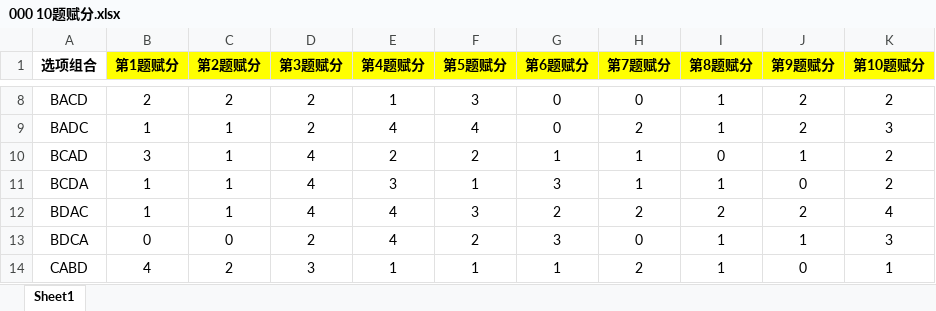
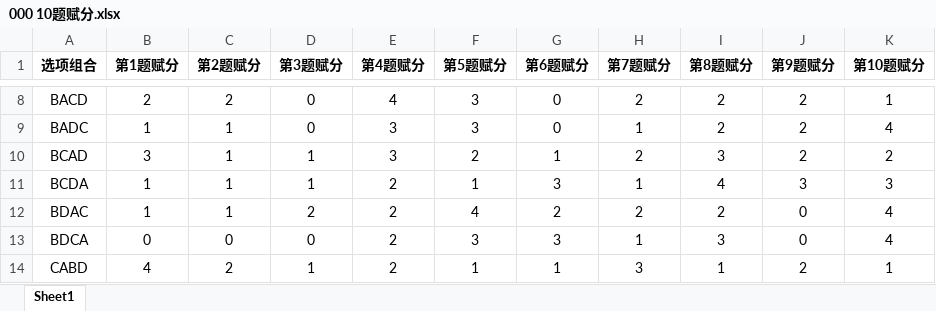
Before and after one commit to norazhu1013-blip/tcim-interview-website, an Excel workbook: DOC/AI 测评 访谈及报告流程/000 10题赋分.xlsx, sheet Sheet1, drawn as a sheet; only a part is shown, gaps mark what is left out; values as stored, in another font and other column widths than the file's, no borders; the diff covers the shown part only; the diff names each change by its address in the sheet, - before the commit and + after, or states it on an @@ line.

```diff
--- a/DOC/AI 测评 访谈及报告流程/000 10题赋分.xlsx (sheet Sheet1)
+++ b/DOC/AI 测评 访谈及报告流程/000 10题赋分.xlsx (sheet Sheet1)
-B1:K1 fill: #FFFF00
+B1:K1 fill: none
-D8:D9 (第3题赋分): 2
+D8:D9 (第3题赋分): 0
-E8 (第4题赋分): 1
+E8 (第4题赋分): 4
-H8 (第7题赋分): 0
+H8 (第7题赋分): 2
-I8:I9 (第8题赋分): 1
+I8:I9 (第8题赋分): 2
-K8 (第10题赋分): 2
+K8 (第10题赋分): 1
-E9 (第4题赋分): 4
+E9 (第4题赋分): 3
-F9 (第5题赋分): 4
+F9 (第5题赋分): 3
-H9 (第7题赋分): 2
+H9 (第7题赋分): 1
-K9 (第10题赋分): 3
+K9 (第10题赋分): 4
-D10:D11 (第3题赋分): 4
+D10:D11 (第3题赋分): 1
-E10 (第4题赋分): 2
+E10 (第4题赋分): 3
-H10 (第7题赋分): 1
+H10 (第7题赋分): 2
-I10 (第8题赋分): 0
+I10 (第8题赋分): 3
-J10 (第9题赋分): 1
+J10 (第9题赋分): 2
-E11 (第4题赋分): 3
+E11 (第4题赋分): 2
-I11 (第8题赋分): 1
+I11 (第8题赋分): 4
-J11 (第9题赋分): 0
+J11 (第9题赋分): 3
-K11 (第10题赋分): 2
+K11 (第10题赋分): 3
-D12 (第3题赋分): 4
+D12 (第3题赋分): 2
-E12:E13 (第4题赋分): 4
+E12:E13 (第4题赋分): 2
-F12 (第5题赋分): 3
+F12 (第5题赋分): 4
-J12 (第9题赋分): 2
+J12 (第9题赋分): 0
-D13 (第3题赋分): 2
+D13 (第3题赋分): 0
-F13 (第5题赋分): 2
+F13 (第5题赋分): 3
-H13 (第7题赋分): 0
+H13 (第7题赋分): 1
-I13 (第8题赋分): 1
+I13 (第8题赋分): 3
-J13 (第9题赋分): 1
+J13 (第9题赋分): 0
-K13 (第10题赋分): 3
+K13 (第10题赋分): 4
-D14 (第3题赋分): 3
+D14 (第3题赋分): 1
-E14 (第4题赋分): 1
+E14 (第4题赋分): 2
-H14 (第7题赋分): 2
+H14 (第7题赋分): 3
-J14 (第9题赋分): 0
+J14 (第9题赋分): 2
```
Also changed, not shown: 84 edited cells elsewhere in this sheet, tools/advisor_ref_output/AI访谈材料.xlsx, tools/advisor_ref_output/研究者筛选材料.xlsx, 13 other files.
